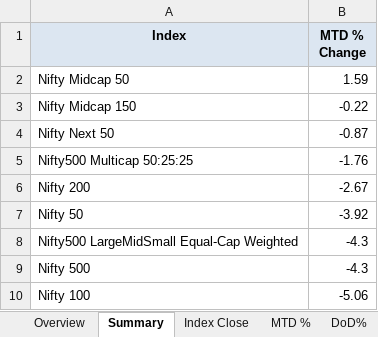
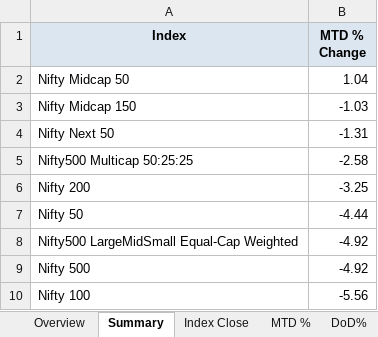
Before and after one commit to rahulshirke7951/nse.indices.a1, an Excel workbook: nse_indices_1_dashboard.xlsx, sheet Summary, drawn as a sheet; values as stored, in another font and other column widths than the file's, no borders; the diff names each change by its address in the sheet, - before the commit and + after, or states it on an @@ line.

```diff
--- a/nse_indices_1_dashboard.xlsx (sheet Summary)
+++ b/nse_indices_1_dashboard.xlsx (sheet Summary)
-B2 (MTD % Change): 1.59
+B2 (MTD % Change): 1.04
-B3 (MTD % Change): -0.22
+B3 (MTD % Change): -1.03
-B4 (MTD % Change): -0.87
+B4 (MTD % Change): -1.31
-B5 (MTD % Change): -1.76
+B5 (MTD % Change): -2.58
-B6 (MTD % Change): -2.67
+B6 (MTD % Change): -3.25
-B7 (MTD % Change): -3.92
+B7 (MTD % Change): -4.44
-B8:B9 (MTD % Change): -4.3
+B8:B9 (MTD % Change): -4.92
-B10 (MTD % Change): -5.06
+B10 (MTD % Change): -5.56
```
Also changed, not shown: sheet MTD %, sheet Index Close, sheet DoD%, sheet Daily Movers, sheet Overview, nse_indices_1_raw.xlsx, 1 other file.
